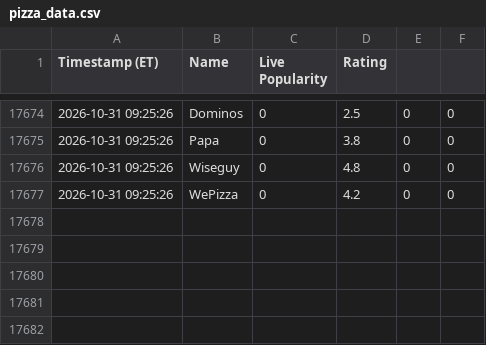
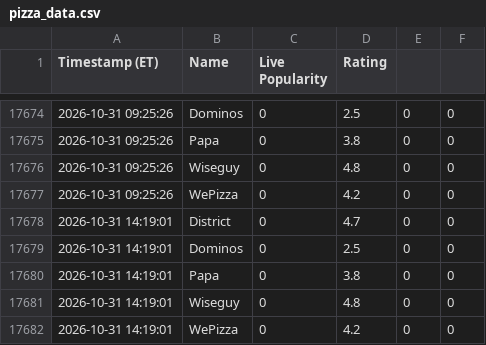
Before and after one commit to Shoxzzz/pizza-watch-, a CSV file: pizza_data.csv, drawn as a sheet; only a part is shown, gaps mark what is left out.

```diff
--- a/pizza_data.csv
+++ b/pizza_data.csv
@@ -17677 +17677,6 @@
 2026-10-31 09:25:26,WePizza,0,4.2,0,0
+2026-10-31 14:19:01,District,0,4.7,0,0
+2026-10-31 14:19:01,Dominos,0,2.5,0,0
+2026-10-31 14:19:01,Papa,0,3.8,0,0
+2026-10-31 14:19:01,Wiseguy,0,4.8,0,0
+2026-10-31 14:19:01,WePizza,0,4.2,0,0
```
Also changed, not shown: pentagon_news.csv.
